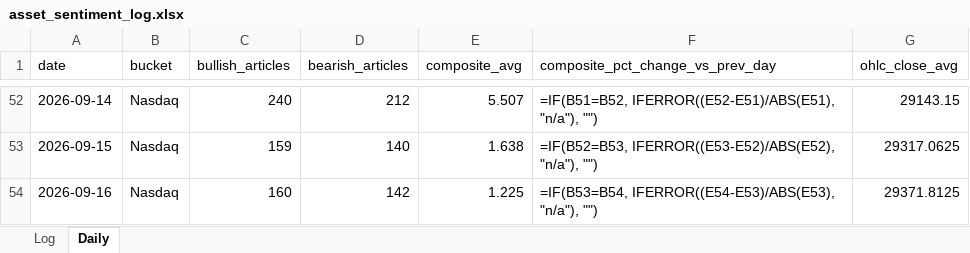
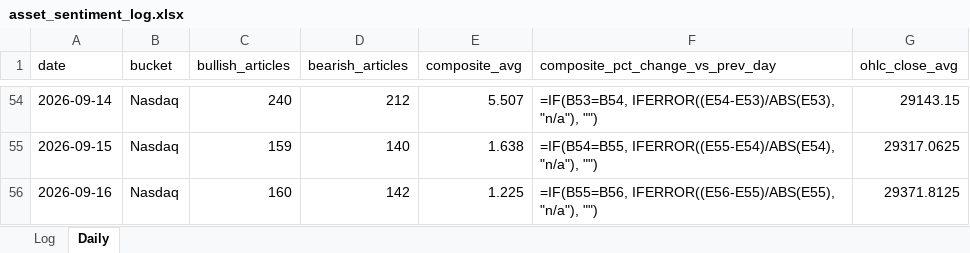
Before and after one commit to Jamesssurfer/AssetsNews_Sentiment, an Excel workbook: data/asset_sentiment_log.xlsx, sheet Daily, drawn as a sheet; only a part is shown, gaps mark what is left out; values as stored, in another font and other column widths than the file's, no borders; formulas without a stored value are shown as written; addresses are those after the commit; the diff covers the shown part only; the diff names each change by its address in the sheet, - before the commit and + after, or states it on an @@ line.

```diff
--- a/data/asset_sentiment_log.xlsx (sheet Daily)
+++ b/data/asset_sentiment_log.xlsx (sheet Daily)
-F54 (composite_pct_change_vs_prev_day): =IF(B51=B52, IFERROR((E52-E51)/ABS(E51), "n/a"), "")
+F54 (composite_pct_change_vs_prev_day): =IF(B53=B54, IFERROR((E54-E53)/ABS(E53), "n/a"), "")
-F55 (composite_pct_change_vs_prev_day): =IF(B52=B53, IFERROR((E53-E52)/ABS(E52), "n/a"), "")
+F55 (composite_pct_change_vs_prev_day): =IF(B54=B55, IFERROR((E55-E54)/ABS(E54), "n/a"), "")
-F56 (composite_pct_change_vs_prev_day): =IF(B53=B54, IFERROR((E54-E53)/ABS(E53), "n/a"), "")
+F56 (composite_pct_change_vs_prev_day): =IF(B55=B56, IFERROR((E56-E55)/ABS(E55), "n/a"), "")
```
Also changed, not shown: other rows of this sheet, 1 other file.
